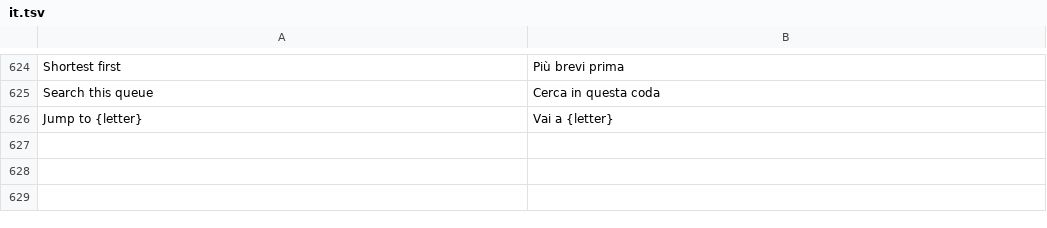
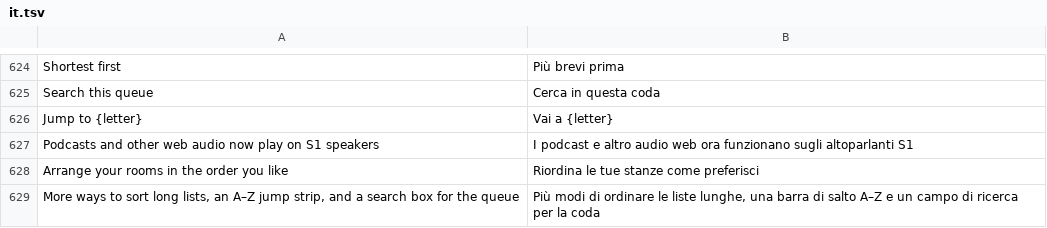
Before and after one commit to ChrispyGee/Roomtone, a TSV file: locales/it.tsv, drawn as a sheet; only a part is shown, gaps mark what is left out; the diff names each change by its address in the sheet, - before the commit and + after, or states it on an @@ line.

```diff
--- a/locales/it.tsv
+++ b/locales/it.tsv
+row 627: Podcasts and other web audio now play on S1 speakers | I podcast e altro audio web ora funzionano sugli altoparlanti S1
+row 628: Arrange your rooms in the order you like | Riordina le tue stanze come preferisci
+row 629: More ways to sort long lists, an A–Z jump strip, and a search box for the queue | Più modi di ordinare le liste lunghe, una barra di salto A–Z e un campo di ricerca per la coda
```
Also changed, not shown: locales/de.tsv, locales/es.tsv, 7 other files.
